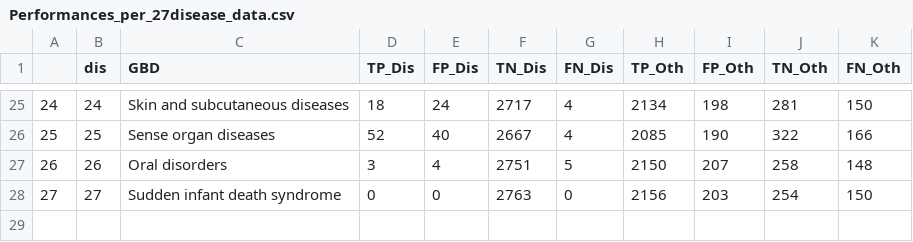
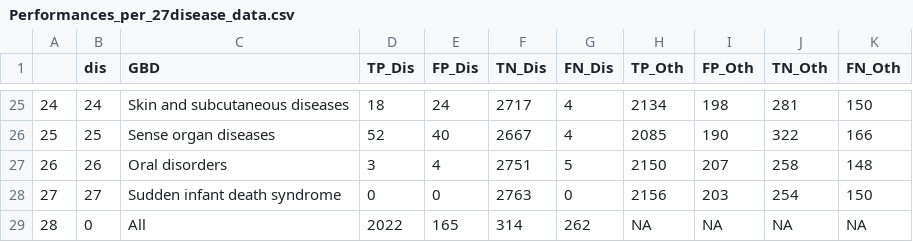
Before and after one commit to iatal/RCTvsBurden, a CSV file: Tables/Performances_per_27disease_data.csv, drawn as a sheet; only a part is shown, gaps mark what is left out.

Commit message:
Adding all diseases and all regions to simulations and rerunning simulation nb RCTs

```diff
--- a/Tables/Performances_per_27disease_data.csv
+++ b/Tables/Performances_per_27disease_data.csv
@@ -28 +28,2 @@
 "27","27","Sudden infant death syndrome",0,0,2763,0,2156,203,254,150
+"28","0","All",2022,165,314,262,NA,NA,NA,NA
```
Also changed, not shown: 3 other files.
